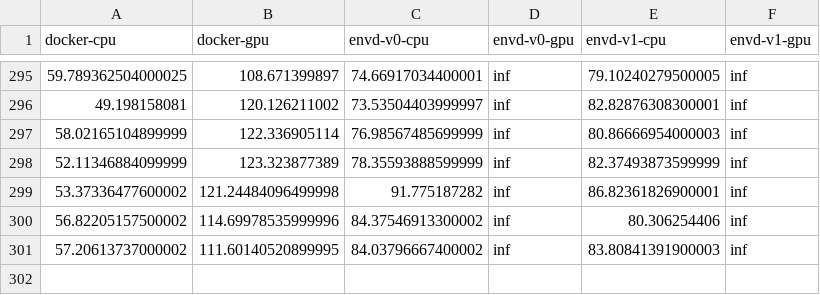
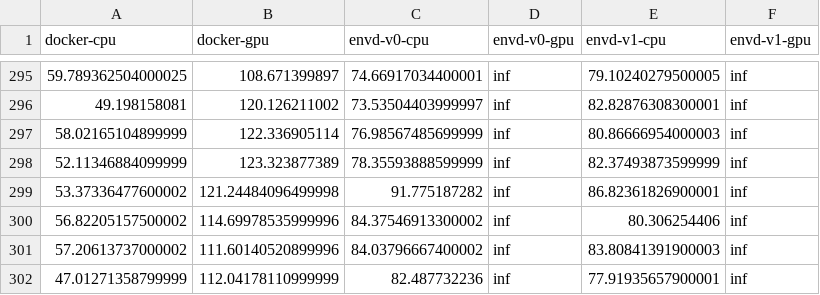
Before and after one commit to tensorchord/envd-nightly, a CSV file: data.csv, drawn as a sheet; only a part is shown, gaps mark what is left out.

Commit message:
CI: update benchmark data and image
Signed-off-by: github-actions-bot <github-actions-bot@users.noreply.github.com>

```diff
--- a/data.csv
+++ b/data.csv
@@ -300,2 +300,3 @@ docker-cpu,docker-gpu,envd-v0-cpu,envd-v0-gpu,envd-v1-cpu,envd-v1-gpu
 56.82205157500002,114.69978535999996,84.37546913300002,inf,80.306254406,inf
-57.20613737000002,111.60140520899995,84.03796667400002,inf,83.80841391900003,inf
+57.20613737000002,111.60140520899996,84.03796667400002,inf,83.80841391900003,inf
+47.01271358799999,112.04178110999999,82.487732236,inf,77.91935657900001,inf
```
Also changed, not shown: 1 other file.
